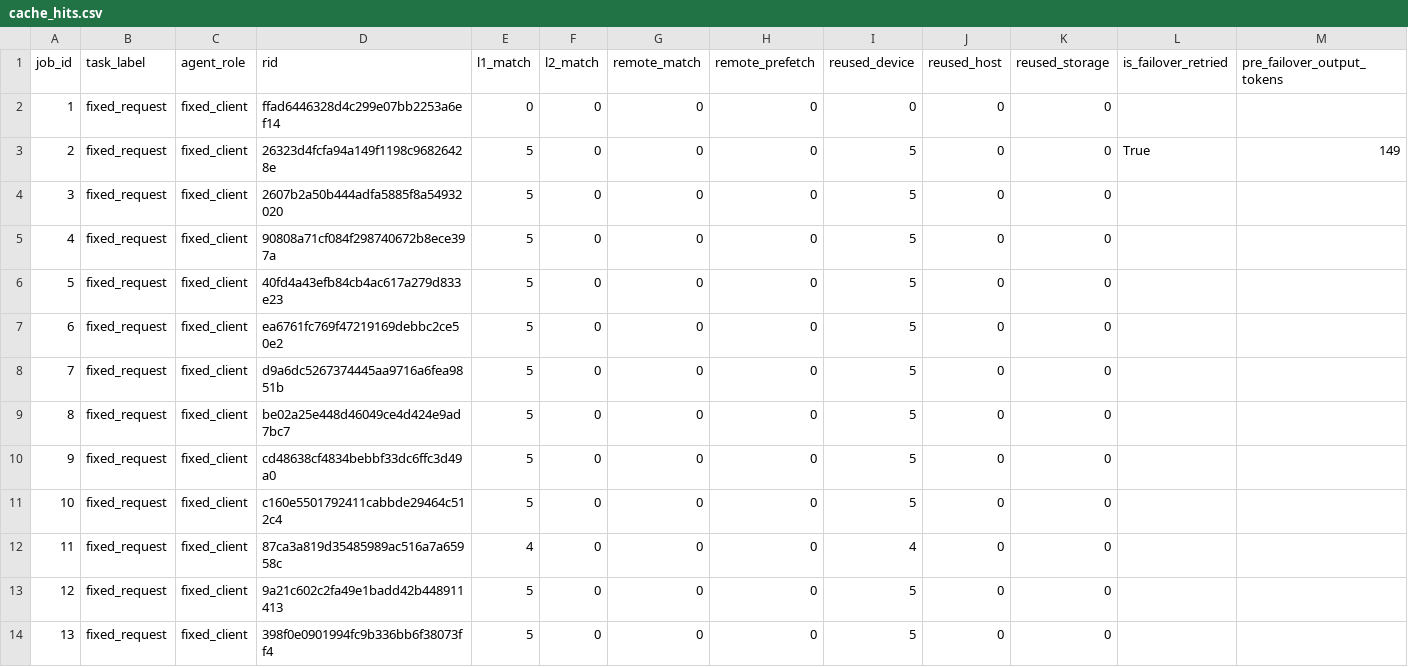
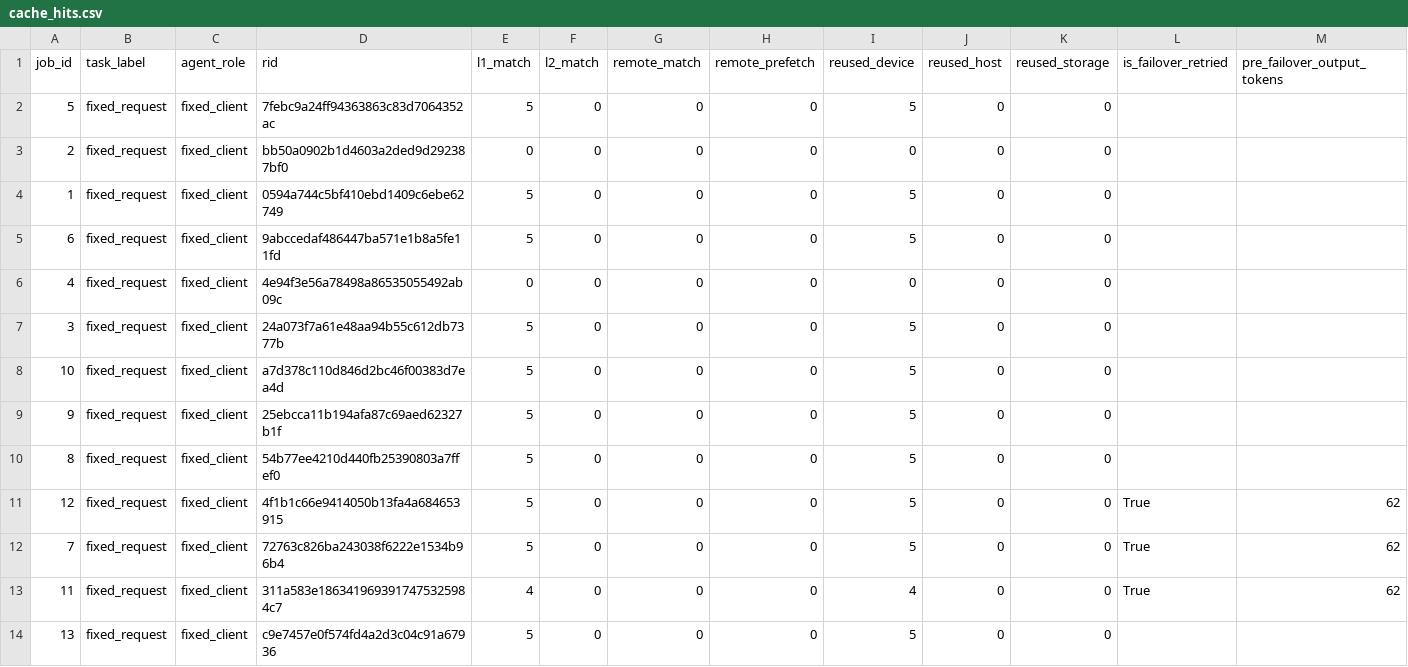
Before and after one commit to Extious/sglang, a CSV file: benchmark/multi_agent/results/results_qwen3_8b/baseline-fixed-l40s/cache_hits.csv, drawn as a sheet; only a part is shown; removed rows and columns are numbered as before the commit, all else as after; rows hold the shown columns only; the diff covers the shown part only; the diff names each change by its address in the sheet, - before the commit and + after, or states it on an @@ line.

Commit message:
Update benchmark results and clean up obsolete files
- Revised cache hits, job summary, and task summary CSV files to reflect the latest benchmark results, ensuring accurate performance metrics.
- Deleted outdated log files and figures to maintain a tidy project structure and enhance clarity in data presentation.
- Updated figures related to cache hit profiles and trace logs to align with the new data structure.

This update improves the organization and accuracy of benchmark results, facilitating better analysis and evaluation.

```diff
--- a/benchmark/multi_agent/results/results_qwen3_8b/baseline-fixed-l40s/cache_hits.csv
+++ b/benchmark/multi_agent/results/results_qwen3_8b/baseline-fixed-l40s/cache_hits.csv
-A2 (job_id): 1
+A2 (job_id): 5
-D2 (rid): ffad6446328d4c299e07bb2253a6ef14
+D2 (rid): 7febc9a24ff94363863c83d7064352ac
-E2 (l1_match): 0
+E2 (l1_match): 5
-I2 (reused_device): 0
+I2 (reused_device): 5
-D3 (rid): 26323d4fcfa94a149f1198c96826428e
+D3 (rid): bb50a0902b1d4603a2ded9d292387bf0
-E3 (l1_match): 5
+E3 (l1_match): 0
-I3 (reused_device): 5
+I3 (reused_device): 0
-L3 (is_failover_retried): True
+L3 (is_failover_retried): (empty)
-M3 (pre_failover_output_tokens): 149
+M3 (pre_failover_output_tokens): (empty)
+row 4: 1 | fixed_request | fixed_client | 0594a744c5bf410ebd1409c6ebe62749 | 5 | 0 | 0 | 0 | 5 | 0 | 0
-A5 (job_id): 3
+A5 (job_id): 6
-D5 (rid): 2607b2a50b444adfa5885f8a54932020
+D5 (rid): 9abccedaf486447ba571e1b8a5fe11fd
-D6 (rid): 90808a71cf084f298740672b8ece397a
+D6 (rid): 4e94f3e56a78498a86535055492ab09c
-E6 (l1_match): 5
+E6 (l1_match): 0
-I6 (reused_device): 5
+I6 (reused_device): 0
-A7 (job_id): 5
+A7 (job_id): 3
-D7 (rid): 40fd4a43efb84cb4ac617a279d833e23
+D7 (rid): 24a073f7a61e48aa94b55c612db7377b
-A8 (job_id): 6
+A8 (job_id): 10
-D8 (rid): ea6761fc769f47219169debbc2ce50e2
+D8 (rid): a7d378c110d846d2bc46f00383d7ea4d
-A9 (job_id): 7
+A9 (job_id): 9
-D9 (rid): d9a6dc5267374445aa9716a6fea9851b
+D9 (rid): 25ebcca11b194afa87c69aed62327b1f
-D10 (rid): be02a25e448d46049ce4d424e9ad7bc7
+D10 (rid): 54b77ee4210d440fb25390803a7ffef0
-A11 (job_id): 9
+A11 (job_id): 12
-D11 (rid): cd48638cf4834bebbf33dc6ffc3d49a0
+D11 (rid): 4f1b1c66e9414050b13fa4a684653915
-L11:L13 (is_failover_retried): (empty)
+L11:L13 (is_failover_retried): True
-M11:M13 (pre_failover_output_tokens): (empty)
+M11:M13 (pre_failover_output_tokens): 62
-A12 (job_id): 10
+A12 (job_id): 7
-D12 (rid): c160e5501792411cabbde29464c512c4
+D12 (rid): 72763c826ba243038f6222e1534b96b4
-D13 (rid): 87ca3a819d35485989ac516a7a65958c
+D13 (rid): 311a583e1863419693917475325984c7
-row 13: 12 | fixed_request | fixed_client | 9a21c602c2fa49e1badd42b448911413 | 5 | 0 | 0 | 0 | 5 | 0 | 0
-D14 (rid): 398f0e0901994fc9b336bb6f38073ff4
+D14 (rid): c9e7457e0f574fd4a2d3c04c91a67936
```
Also changed, not shown: 10 edited cells elsewhere in this file, benchmark/multi_agent/results/results_qwen3_8b/baseline-fixed-l40s/job_summary.csv, benchmark/multi_agent/results/results_qwen3_8b/baseline-fixed-l40s/task_summary.csv, 25 other files.
